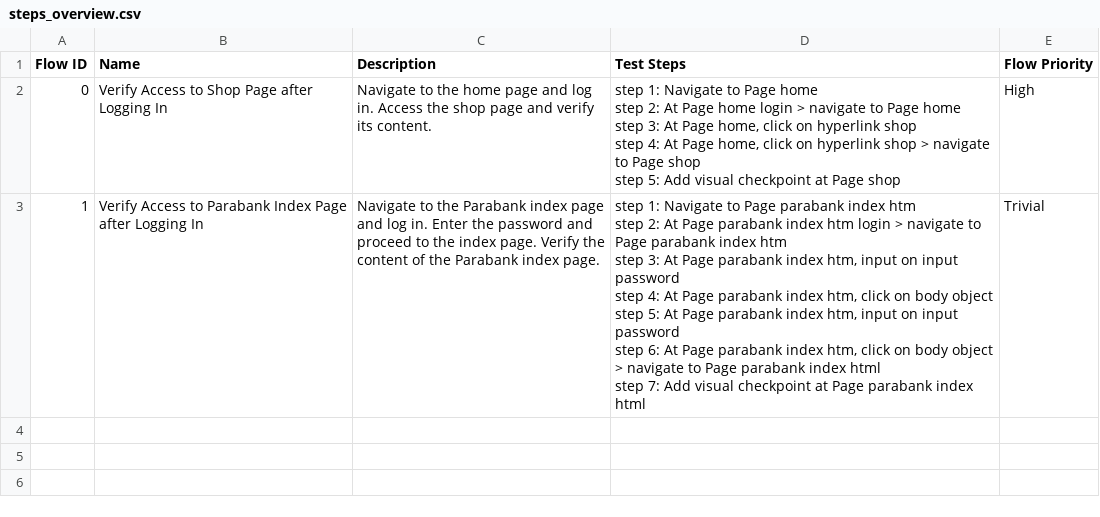
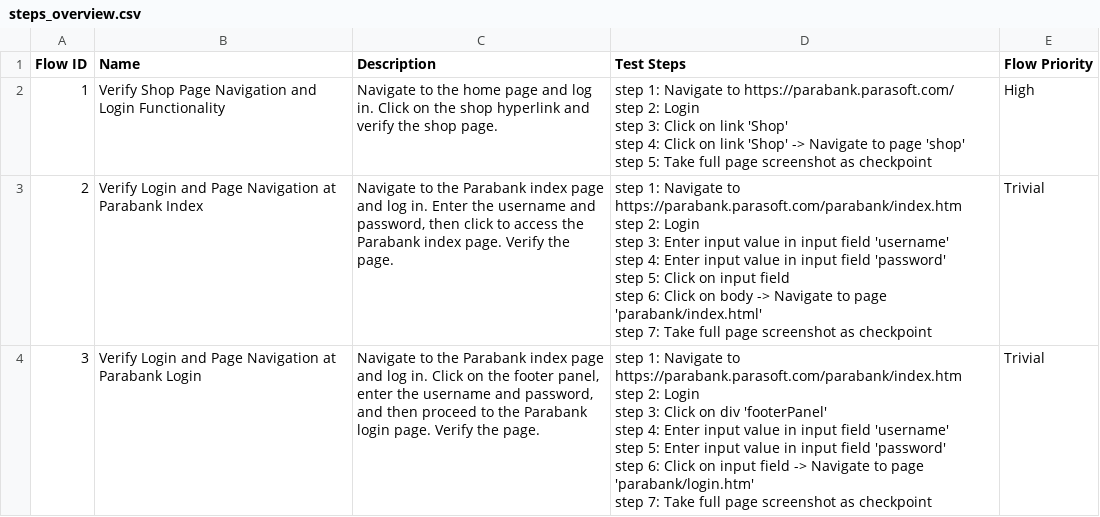
Before and after one commit to locthn/para-bank, a CSV file: Test Steps/steps_overview.csv, drawn as a sheet.

```diff
--- a/Test Steps/steps_overview.csv
+++ b/Test Steps/steps_overview.csv
@@ -1,13 +1,20 @@
 Flow ID,Name,Description,Test Steps,Flow Priority
-0,Verify Access to Shop Page after Logging In,Navigate to the home page and log in. Access the shop page and verify its content.,"step 1: Navigate to Page home
-step 2: At Page home login > navigate to Page home
-step 3: At Page home, click on hyperlink shop
-step 4: At Page home, click on hyperlink shop > navigate to Page shop
-step 5: Add visual checkpoint at Page shop",High
-1,Verify Access to Parabank Index Page after Logging In,Navigate to the Parabank index page and log in. Enter the password and proceed to the index page. Verify the content of the Parabank index page.,"step 1: Navigate to Page parabank index htm
-step 2: At Page parabank index htm login > navigate to Page parabank index htm
-step 3: At Page parabank index htm, input on input password
-step 4: At Page parabank index htm, click on body object
-step 5: At Page parabank index htm, input on input password
-step 6: At Page parabank index htm, click on body object > navigate to Page parabank index html
-step 7: Add visual checkpoint at Page parabank index html",Trivial
+1,Verify Shop Page Navigation and Login Functionality,Navigate to the home page and log in. Click on the shop hyperlink and verify the shop page.,"step 1: Navigate to https://parabank.parasoft.com/
+step 2: Login
+step 3: Click on link 'Shop'
+step 4: Click on link 'Shop' -> Navigate to page 'shop'
+step 5: Take full page screenshot as checkpoint",High
+2,Verify Login and Page Navigation at Parabank Index,"Navigate to the Parabank index page and log in. Enter the username and password, then click to access the Parabank index page. Verify the page.","step 1: Navigate to https://parabank.parasoft.com/parabank/index.htm
+step 2: Login
+step 3: Enter input value in input field 'username'
+step 4: Enter input value in input field 'password'
+step 5: Click on input field
+step 6: Click on body  -> Navigate to page 'parabank/index.html'
+step 7: Take full page screenshot as checkpoint",Trivial
+3,Verify Login and Page Navigation at Parabank Login,"Navigate to the Parabank index page and log in. Click on the footer panel, enter the username and password, and then proceed to the Parabank login page. Verify the page.","step 1: Navigate to https://parabank.parasoft.com/parabank/index.htm
+step 2: Login
+step 3: Click on div 'footerPanel'
+step 4: Enter input value in input field 'username'
+step 5: Enter input value in input field 'password'
+step 6: Click on input field  -> Navigate to page 'parabank/login.htm'
+step 7: Take full page screenshot as checkpoint",Trivial
```
Also changed, not shown: 24 other files.
